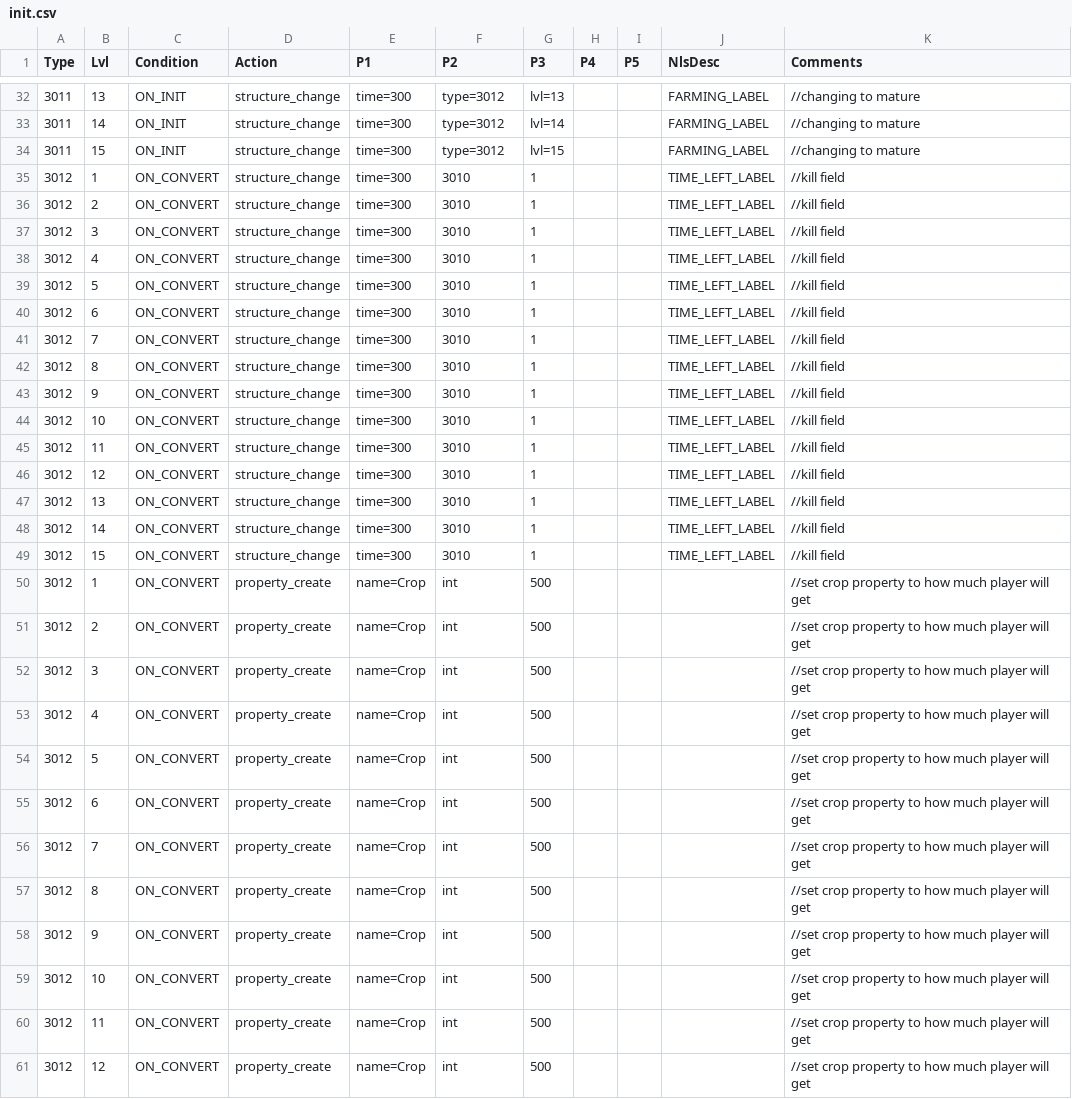
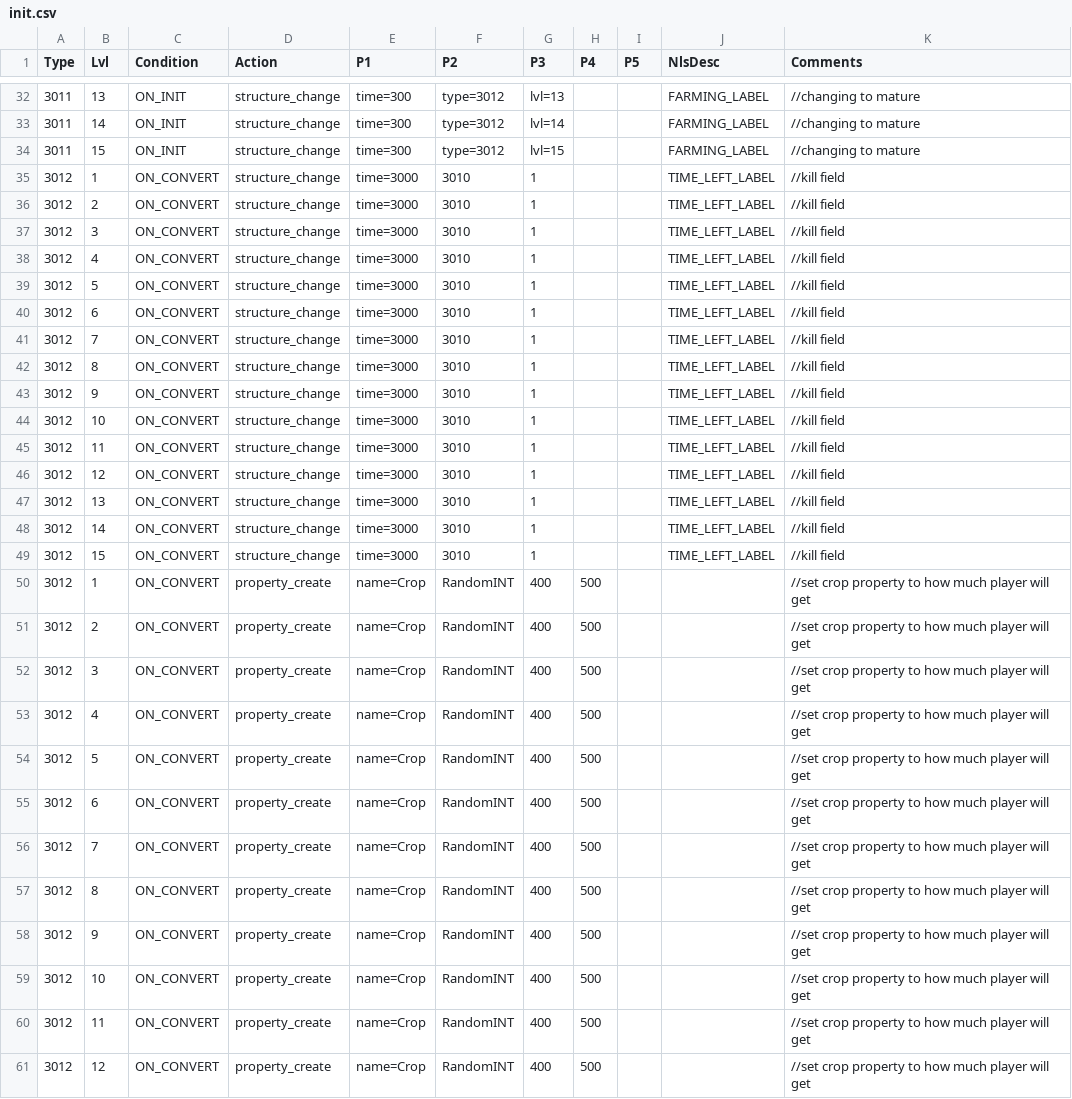
Before and after one commit to giulianob/tribalhero, a CSV file: conf/csv/init.csv, drawn as a sheet; only a part is shown, gaps mark what is left out; the diff covers the shown part only.

```diff
--- a/conf/csv/init.csv
+++ b/conf/csv/init.csv
@@ -34,28 +34,28 @@ Type,Lvl,Condition,Action,P1,P2,P3,P4,P5,NlsDesc,Comments
 3011,15,ON_INIT,structure_change,time=300,type=3012,lvl=15,,,FARMING_LABEL,//changing to mature
-3012,1,ON_CONVERT,structure_change,time=300,3010,1,,,TIME_LEFT_LABEL,//kill field
-3012,2,ON_CONVERT,structure_change,time=300,3010,1,,,TIME_LEFT_LABEL,//kill field
-3012,3,ON_CONVERT,structure_change,time=300,3010,1,,,TIME_LEFT_LABEL,//kill field
-3012,4,ON_CONVERT,structure_change,time=300,3010,1,,,TIME_LEFT_LABEL,//kill field
-3012,5,ON_CONVERT,structure_change,time=300,3010,1,,,TIME_LEFT_LABEL,//kill field
-3012,6,ON_CONVERT,structure_change,time=300,3010,1,,,TIME_LEFT_LABEL,//kill field
-3012,7,ON_CONVERT,structure_change,time=300,3010,1,,,TIME_LEFT_LABEL,//kill field
-3012,8,ON_CONVERT,structure_change,time=300,3010,1,,,TIME_LEFT_LABEL,//kill field
-3012,9,ON_CONVERT,structure_change,time=300,3010,1,,,TIME_LEFT_LABEL,//kill field
-3012,10,ON_CONVERT,structure_change,time=300,3010,1,,,TIME_LEFT_LABEL,//kill field
-3012,11,ON_CONVERT,structure_change,time=300,3010,1,,,TIME_LEFT_LABEL,//kill field
-3012,12,ON_CONVERT,structure_change,time=300,3010,1,,,TIME_LEFT_LABEL,//kill field
-3012,13,ON_CONVERT,structure_change,time=300,3010,1,,,TIME_LEFT_LABEL,//kill field
-3012,14,ON_CONVERT,structure_change,time=300,3010,1,,,TIME_LEFT_LABEL,//kill field
-3012,15,ON_CONVERT,structure_change,time=300,3010,1,,,TIME_LEFT_LABEL,//kill field
-3012,1,ON_CONVERT,property_create,name=Crop,int,500,,,,//set crop property to how much player will get
-3012,2,ON_CONVERT,property_create,name=Crop,int,500,,,,//set crop property to how much player will get
-3012,3,ON_CONVERT,property_create,name=Crop,int,500,,,,//set crop property to how much player will get
-3012,4,ON_CONVERT,property_create,name=Crop,int,500,,,,//set crop property to how much player will get
-3012,5,ON_CONVERT,property_create,name=Crop,int,500,,,,//set crop property to how much player will get
-3012,6,ON_CONVERT,property_create,name=Crop,int,500,,,,//set crop property to how much player will get
-3012,7,ON_CONVERT,property_create,name=Crop,int,500,,,,//set crop property to how much player will get
-3012,8,ON_CONVERT,property_create,name=Crop,int,500,,,,//set crop property to how much player will get
-3012,9,ON_CONVERT,property_create,name=Crop,int,500,,,,//set crop property to how much player will get
-3012,10,ON_CONVERT,property_create,name=Crop,int,500,,,,//set crop property to how much player will get
-3012,11,ON_CONVERT,property_create,name=Crop,int,500,,,,//set crop property to how much player will get
-3012,12,ON_CONVERT,property_create,name=Crop,int,500,,,,//set crop property to how much player will get
+3012,1,ON_CONVERT,structure_change,time=3000,3010,1,,,TIME_LEFT_LABEL,//kill field
+3012,2,ON_CONVERT,structure_change,time=3000,3010,1,,,TIME_LEFT_LABEL,//kill field
+3012,3,ON_CONVERT,structure_change,time=3000,3010,1,,,TIME_LEFT_LABEL,//kill field
+3012,4,ON_CONVERT,structure_change,time=3000,3010,1,,,TIME_LEFT_LABEL,//kill field
+3012,5,ON_CONVERT,structure_change,time=3000,3010,1,,,TIME_LEFT_LABEL,//kill field
+3012,6,ON_CONVERT,structure_change,time=3000,3010,1,,,TIME_LEFT_LABEL,//kill field
+3012,7,ON_CONVERT,structure_change,time=3000,3010,1,,,TIME_LEFT_LABEL,//kill field
+3012,8,ON_CONVERT,structure_change,time=3000,3010,1,,,TIME_LEFT_LABEL,//kill field
+3012,9,ON_CONVERT,structure_change,time=3000,3010,1,,,TIME_LEFT_LABEL,//kill field
+3012,10,ON_CONVERT,structure_change,time=3000,3010,1,,,TIME_LEFT_LABEL,//kill field
+3012,11,ON_CONVERT,structure_change,time=3000,3010,1,,,TIME_LEFT_LABEL,//kill field
+3012,12,ON_CONVERT,structure_change,time=3000,3010,1,,,TIME_LEFT_LABEL,//kill field
+3012,13,ON_CONVERT,structure_change,time=3000,3010,1,,,TIME_LEFT_LABEL,//kill field
+3012,14,ON_CONVERT,structure_change,time=3000,3010,1,,,TIME_LEFT_LABEL,//kill field
+3012,15,ON_CONVERT,structure_change,time=3000,3010,1,,,TIME_LEFT_LABEL,//kill field
+3012,1,ON_CONVERT,property_create,name=Crop,RandomINT,400,500,,,//set crop property to how much player will get
+3012,2,ON_CONVERT,property_create,name=Crop,RandomINT,400,500,,,//set crop property to how much player will get
+3012,3,ON_CONVERT,property_create,name=Crop,RandomINT,400,500,,,//set crop property to how much player will get
+3012,4,ON_CONVERT,property_create,name=Crop,RandomINT,400,500,,,//set crop property to how much player will get
+3012,5,ON_CONVERT,property_create,name=Crop,RandomINT,400,500,,,//set crop property to how much player will get
+3012,6,ON_CONVERT,property_create,name=Crop,RandomINT,400,500,,,//set crop property to how much player will get
+3012,7,ON_CONVERT,property_create,name=Crop,RandomINT,400,500,,,//set crop property to how much player will get
+3012,8,ON_CONVERT,property_create,name=Crop,RandomINT,400,500,,,//set crop property to how much player will get
+3012,9,ON_CONVERT,property_create,name=Crop,RandomINT,400,500,,,//set crop property to how much player will get
+3012,10,ON_CONVERT,property_create,name=Crop,RandomINT,400,500,,,//set crop property to how much player will get
+3012,11,ON_CONVERT,property_create,name=Crop,RandomINT,400,500,,,//set crop property to how much player will get
+3012,12,ON_CONVERT,property_create,name=Crop,RandomINT,400,500,,,//set crop property to how much player will get
```
Also changed, not shown: 17 edited cells elsewhere in this file, conf/csv/action.csv, conf/csv/property.csv, 16 other files.
